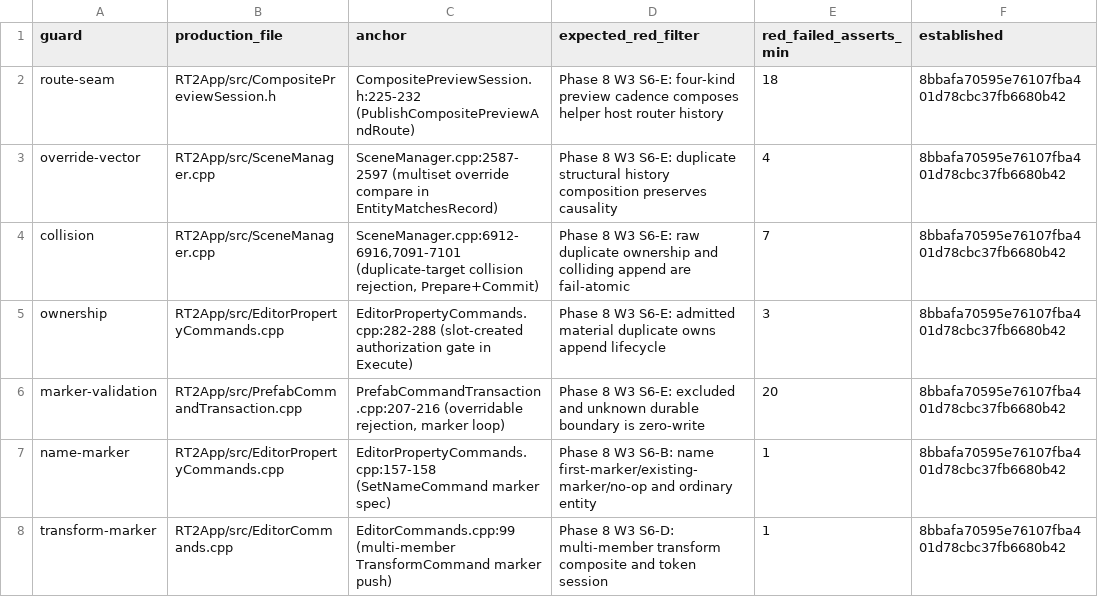
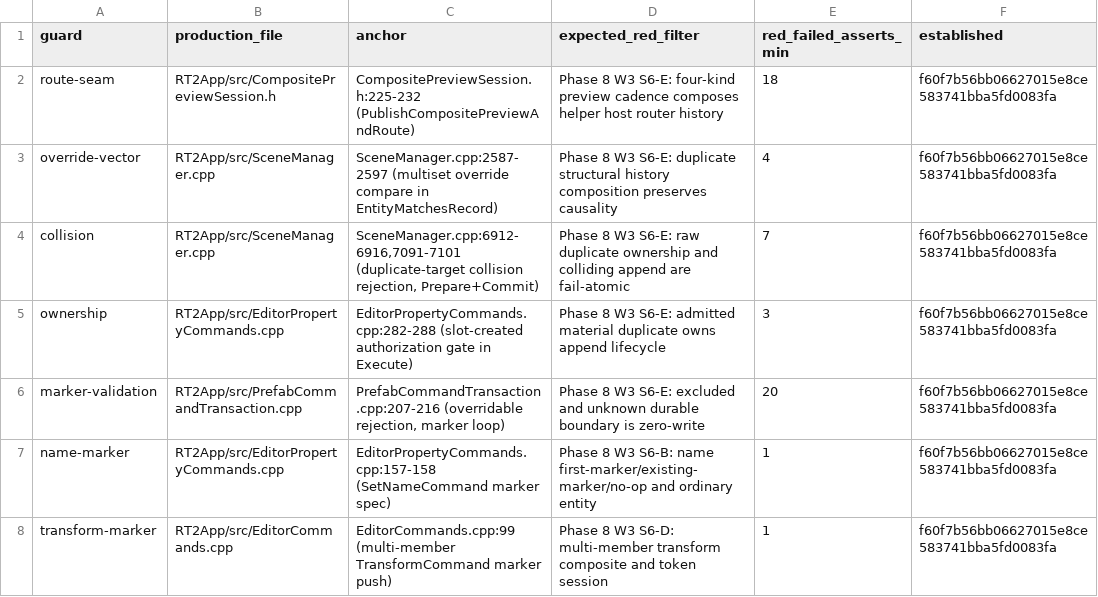
Before and after one commit to mikeytrw/RT2, a TSV file: kill_set/manifest.tsv, drawn as a sheet.

Commit message:
test(editor): pin established kill-set commit to f60f7b5

```diff
--- a/kill_set/manifest.tsv
+++ b/kill_set/manifest.tsv
@@ -1,8 +1,8 @@
 guard	production_file	anchor	expected_red_filter	red_failed_asserts_min	established
-route-seam	RT2App/src/CompositePreviewSession.h	CompositePreviewSession.h:225-232 (PublishCompositePreviewAndRoute)	Phase 8 W3 S6-E: four-kind preview cadence composes helper host router history	18	8bbafa70595e76107fba401d78cbc37fb6680b42
-override-vector	RT2App/src/SceneManager.cpp	SceneManager.cpp:2587-2597 (multiset override compare in EntityMatchesRecord)	Phase 8 W3 S6-E: duplicate structural history composition preserves causality	4	8bbafa70595e76107fba401d78cbc37fb6680b42
-collision	RT2App/src/SceneManager.cpp	SceneManager.cpp:6912-6916,7091-7101 (duplicate-target collision rejection, Prepare+Commit)	Phase 8 W3 S6-E: raw duplicate ownership and colliding append are fail-atomic	7	8bbafa70595e76107fba401d78cbc37fb6680b42
-ownership	RT2App/src/EditorPropertyCommands.cpp	EditorPropertyCommands.cpp:282-288 (slot-created authorization gate in Execute)	Phase 8 W3 S6-E: admitted material duplicate owns append lifecycle	3	8bbafa70595e76107fba401d78cbc37fb6680b42
-marker-validation	RT2App/src/PrefabCommandTransaction.cpp	PrefabCommandTransaction.cpp:207-216 (overridable rejection, marker loop)	Phase 8 W3 S6-E: excluded and unknown durable boundary is zero-write	20	8bbafa70595e76107fba401d78cbc37fb6680b42
-name-marker	RT2App/src/EditorPropertyCommands.cpp	EditorPropertyCommands.cpp:157-158 (SetNameCommand marker spec)	Phase 8 W3 S6-B: name first-marker/existing-marker/no-op and ordinary entity	1	8bbafa70595e76107fba401d78cbc37fb6680b42
-transform-marker	RT2App/src/EditorCommands.cpp	EditorCommands.cpp:99 (multi-member TransformCommand marker push)	Phase 8 W3 S6-D: multi-member transform composite and token session	1	8bbafa70595e76107fba401d78cbc37fb6680b42
+route-seam	RT2App/src/CompositePreviewSession.h	CompositePreviewSession.h:225-232 (PublishCompositePreviewAndRoute)	Phase 8 W3 S6-E: four-kind preview cadence composes helper host router history	18	f60f7b56bb06627015e8ce583741bba5fd0083fa
+override-vector	RT2App/src/SceneManager.cpp	SceneManager.cpp:2587-2597 (multiset override compare in EntityMatchesRecord)	Phase 8 W3 S6-E: duplicate structural history composition preserves causality	4	f60f7b56bb06627015e8ce583741bba5fd0083fa
+collision	RT2App/src/SceneManager.cpp	SceneManager.cpp:6912-6916,7091-7101 (duplicate-target collision rejection, Prepare+Commit)	Phase 8 W3 S6-E: raw duplicate ownership and colliding append are fail-atomic	7	f60f7b56bb06627015e8ce583741bba5fd0083fa
+ownership	RT2App/src/EditorPropertyCommands.cpp	EditorPropertyCommands.cpp:282-288 (slot-created authorization gate in Execute)	Phase 8 W3 S6-E: admitted material duplicate owns append lifecycle	3	f60f7b56bb06627015e8ce583741bba5fd0083fa
+marker-validation	RT2App/src/PrefabCommandTransaction.cpp	PrefabCommandTransaction.cpp:207-216 (overridable rejection, marker loop)	Phase 8 W3 S6-E: excluded and unknown durable boundary is zero-write	20	f60f7b56bb06627015e8ce583741bba5fd0083fa
+name-marker	RT2App/src/EditorPropertyCommands.cpp	EditorPropertyCommands.cpp:157-158 (SetNameCommand marker spec)	Phase 8 W3 S6-B: name first-marker/existing-marker/no-op and ordinary entity	1	f60f7b56bb06627015e8ce583741bba5fd0083fa
+transform-marker	RT2App/src/EditorCommands.cpp	EditorCommands.cpp:99 (multi-member TransformCommand marker push)	Phase 8 W3 S6-D: multi-member transform composite and token session	1	f60f7b56bb06627015e8ce583741bba5fd0083fa
```
